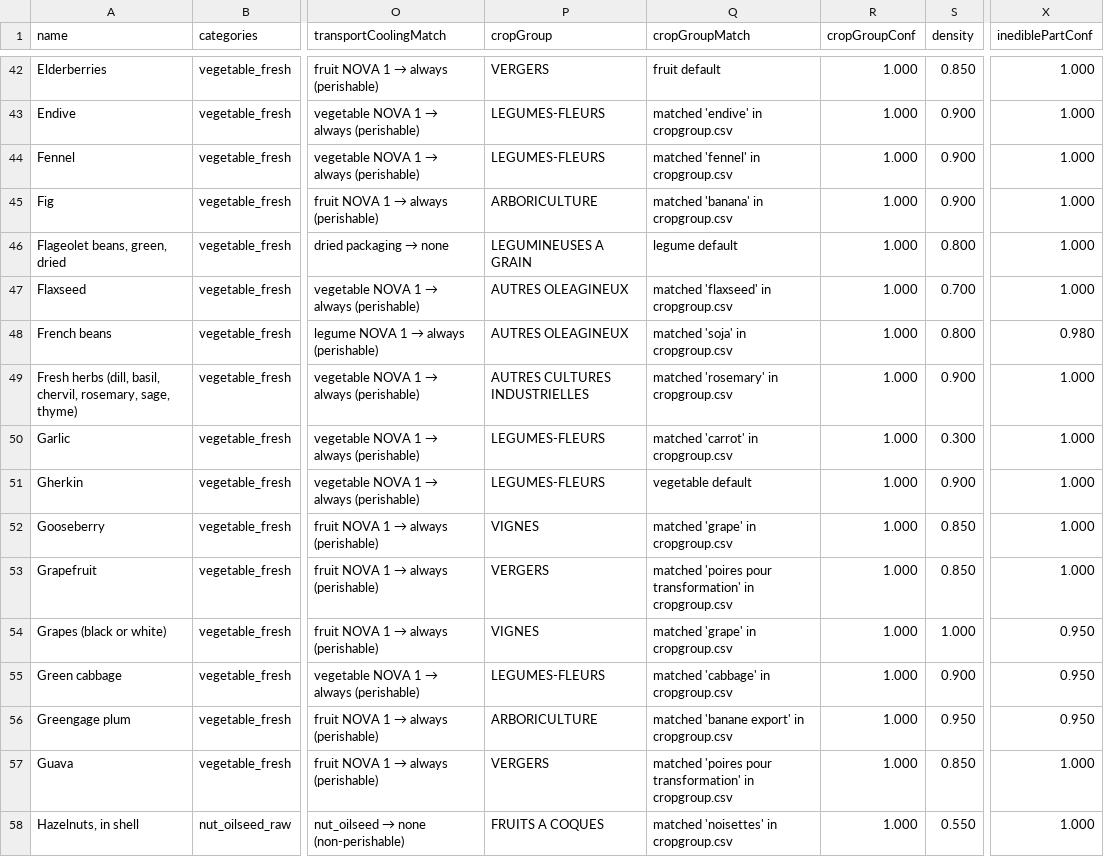
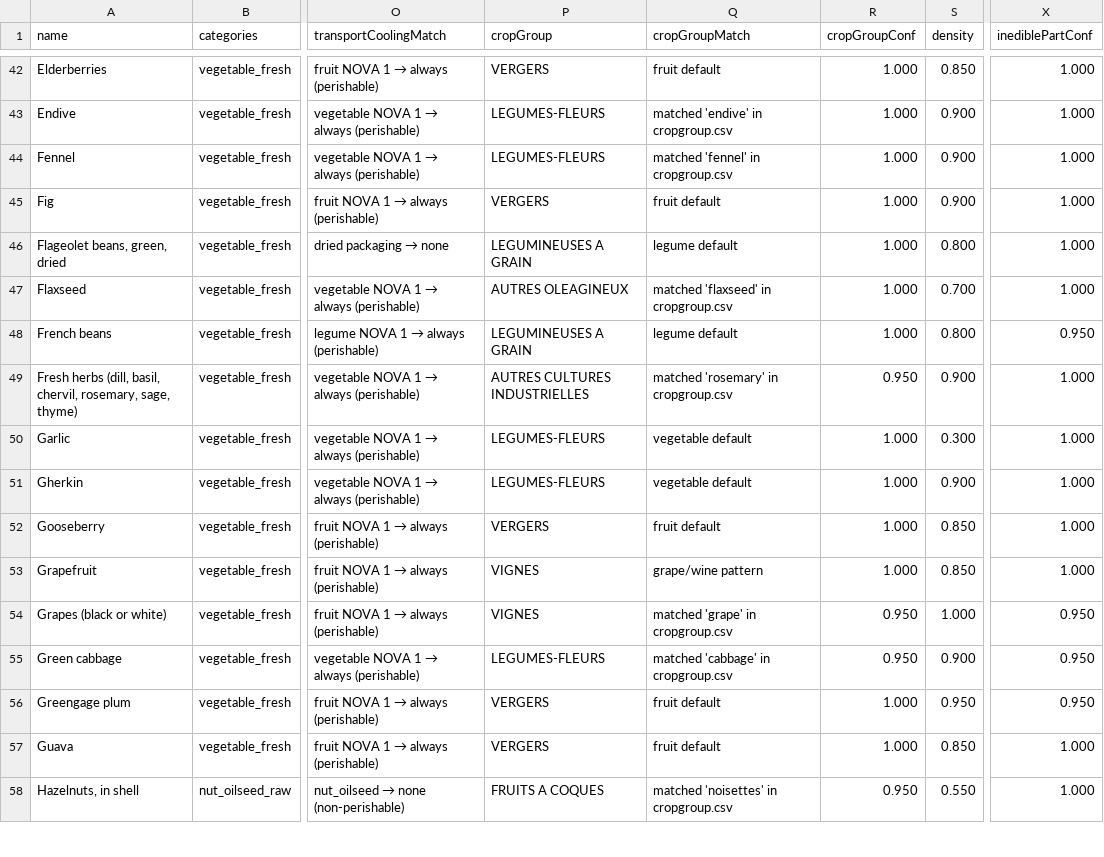
Before and after one commit to MTES-MCT/ecobalyse-method-tooling, a CSV file: food/metadata/generated/predictions_FR.csv, drawn as a sheet; only a part is shown, gaps mark what is left out; the diff covers the shown part only; the diff names each change by its address in the sheet, - before the commit and + after, or states it on an @@ line.

```diff
--- a/food/metadata/generated/predictions_FR.csv
+++ b/food/metadata/generated/predictions_FR.csv
-P45 (cropGroup): ARBORICULTURE
+P45 (cropGroup): VERGERS
-Q45 (cropGroupMatch): matched 'banana' in cropgroup.csv
+Q45 (cropGroupMatch): fruit default
-P48 (cropGroup): AUTRES OLEAGINEUX
+P48 (cropGroup): LEGUMINEUSES A GRAIN
-Q48 (cropGroupMatch): matched 'soja' in cropgroup.csv
+Q48 (cropGroupMatch): legume default
-X48 (inediblePartConf): 0.980
+X48 (inediblePartConf): 0.950
-R49 (cropGroupConf): 1.000
+R49 (cropGroupConf): 0.950
-Q50 (cropGroupMatch): matched 'carrot' in cropgroup.csv
+Q50 (cropGroupMatch): vegetable default
-P52 (cropGroup): VIGNES
+P52 (cropGroup): VERGERS
-Q52 (cropGroupMatch): matched 'grape' in cropgroup.csv
+Q52 (cropGroupMatch): fruit default
-P53 (cropGroup): VERGERS
+P53 (cropGroup): VIGNES
-Q53 (cropGroupMatch): matched 'poires pour transformation' in cropgroup.csv
+Q53 (cropGroupMatch): grape/wine pattern
-R54:R55 (cropGroupConf): 1.000
+R54:R55 (cropGroupConf): 0.950
-P56 (cropGroup): ARBORICULTURE
+P56 (cropGroup): VERGERS
-Q56 (cropGroupMatch): matched 'banane export' in cropgroup.csv
+Q56 (cropGroupMatch): fruit default
-Q57 (cropGroupMatch): matched 'poires pour transformation' in cropgroup.csv
+Q57 (cropGroupMatch): fruit default
-R58 (cropGroupConf): 1.000
+R58 (cropGroupConf): 0.950
```
Also changed, not shown: 107 edited cells elsewhere in this file, food/metadata/generated/predictions_NUE.csv, food/metadata/generated/predictions_OI.csv, 10 other files.
